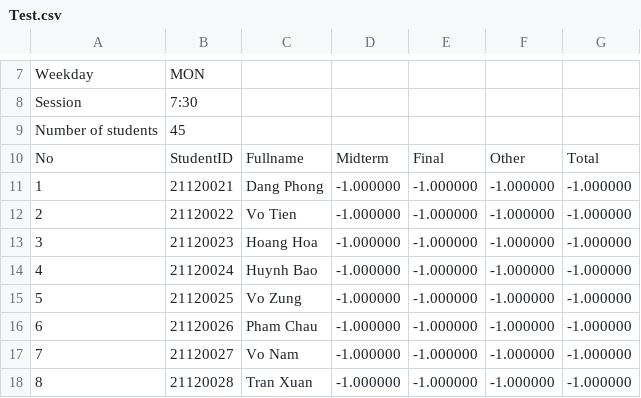
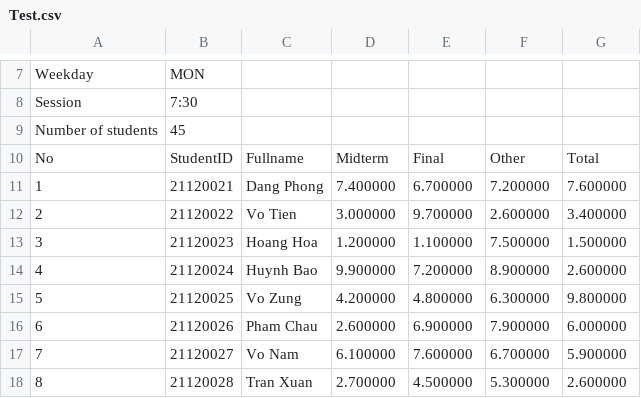
Before and after one commit to hydroshiba/csc10002-coursemgr, a CSV file: Data/ExportData/Test.csv, drawn as a sheet; only a part is shown, gaps mark what is left out; the diff covers the shown part only.

```diff
--- a/Data/ExportData/Test.csv
+++ b/Data/ExportData/Test.csv
@@ -10,9 +10,9 @@ Number of students,45
 No,StudentID,Fullname,Midterm,Final,Other,Total
-1,21120021,Dang Phong,-1.000000,-1.000000,-1.000000,-1.000000
-2,21120022,Vo Tien,-1.000000,-1.000000,-1.000000,-1.000000
-3,21120023,Hoang Hoa,-1.000000,-1.000000,-1.000000,-1.000000
-4,21120024,Huynh Bao,-1.000000,-1.000000,-1.000000,-1.000000
-5,21120025,Vo Zung,-1.000000,-1.000000,-1.000000,-1.000000
-6,21120026,Pham Chau,-1.000000,-1.000000,-1.000000,-1.000000
-7,21120027,Vo Nam,-1.000000,-1.000000,-1.000000,-1.000000
-8,21120028,Tran Xuan,-1.000000,-1.000000,-1.000000,-1.000000
+1,21120021,Dang Phong,7.400000,6.700000,7.200000,7.600000
+2,21120022,Vo Tien,3.000000,9.700000,2.600000,3.400000
+3,21120023,Hoang Hoa,1.200000,1.100000,7.500000,1.500000
+4,21120024,Huynh Bao,9.900000,7.200000,8.900000,2.600000
+5,21120025,Vo Zung,4.200000,4.800000,6.300000,9.800000
+6,21120026,Pham Chau,2.600000,6.900000,7.900000,6.000000
+7,21120027,Vo Nam,6.100000,7.600000,6.700000,5.900000
+8,21120028,Tran Xuan,2.700000,4.500000,5.300000,2.600000
```
Also changed, not shown: 148 edited cells elsewhere in this file, Data/AcademicYear/2021_2022/S1_2021/CSC10001/CSC10001.csv, 10 other files.
